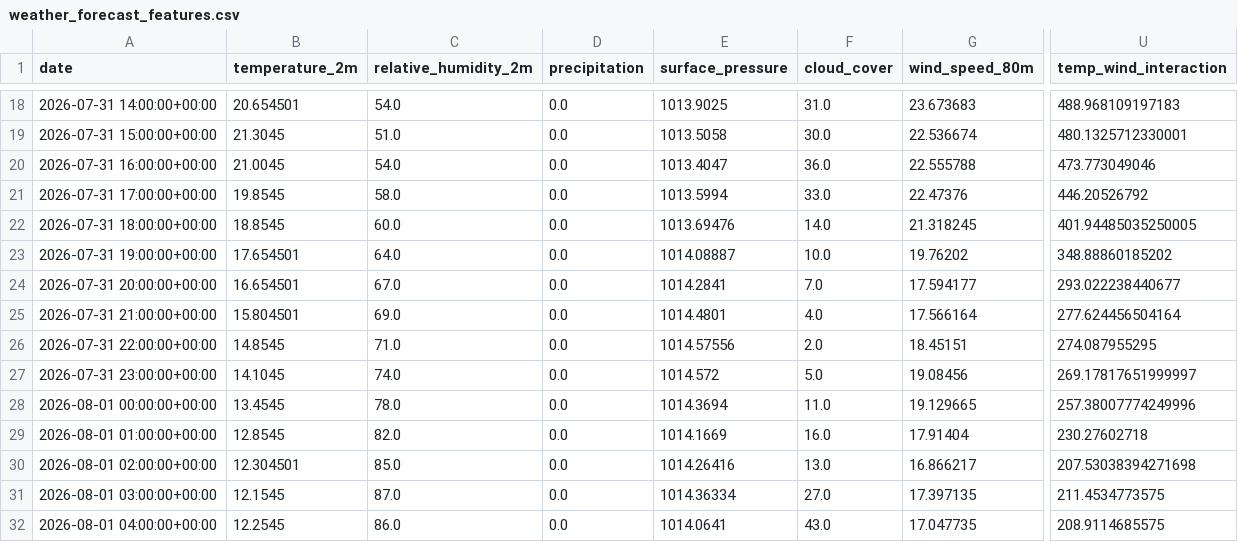
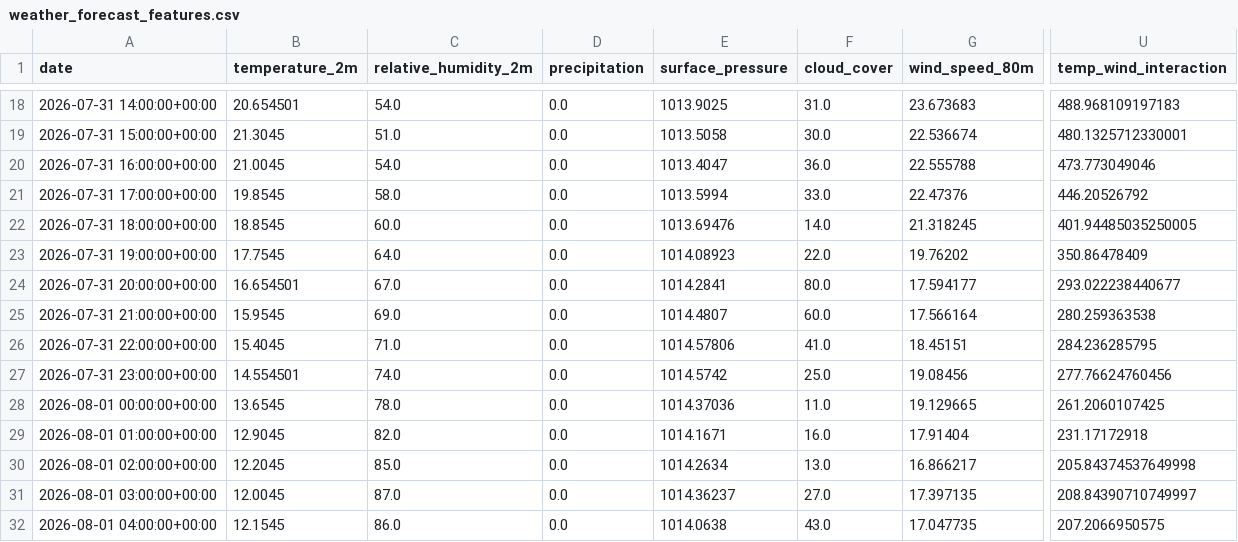
Before and after one commit to albuter99/wind-energy-mlops-pipeline, a CSV file: artifacts/features/weather_forecast_features.csv, drawn as a sheet; only a part is shown, gaps mark what is left out; the diff covers the shown part only; the diff names each change by its address in the sheet, - before the commit and + after, or states it on an @@ line.

```diff
--- a/artifacts/features/weather_forecast_features.csv
+++ b/artifacts/features/weather_forecast_features.csv
-B23 (temperature_2m): 17.654501
+B23 (temperature_2m): 17.7545
-E23 (surface_pressure): 1014.08887
+E23 (surface_pressure): 1014.08923
-F23 (cloud_cover): 10.0
+F23 (cloud_cover): 22.0
-U23 (temp_wind_interaction): 348.88860185202
+U23 (temp_wind_interaction): 350.86478409
-F24 (cloud_cover): 7.0
+F24 (cloud_cover): 80.0
-B25 (temperature_2m): 15.804501
+B25 (temperature_2m): 15.9545
-E25 (surface_pressure): 1014.4801
+E25 (surface_pressure): 1014.4807
-F25 (cloud_cover): 4.0
+F25 (cloud_cover): 60.0
-U25 (temp_wind_interaction): 277.624456504164
+U25 (temp_wind_interaction): 280.259363538
-B26 (temperature_2m): 14.8545
+B26 (temperature_2m): 15.4045
-E26 (surface_pressure): 1014.57556
+E26 (surface_pressure): 1014.57806
-F26 (cloud_cover): 2.0
+F26 (cloud_cover): 41.0
-U26 (temp_wind_interaction): 274.087955295
+U26 (temp_wind_interaction): 284.236285795
-B27 (temperature_2m): 14.1045
+B27 (temperature_2m): 14.554501
-E27 (surface_pressure): 1014.572
+E27 (surface_pressure): 1014.5742
-F27 (cloud_cover): 5.0
+F27 (cloud_cover): 25.0
-U27 (temp_wind_interaction): 269.17817651999997
+U27 (temp_wind_interaction): 277.76624760456
-B28 (temperature_2m): 13.4545
+B28 (temperature_2m): 13.6545
-E28 (surface_pressure): 1014.3694
+E28 (surface_pressure): 1014.37036
-U28 (temp_wind_interaction): 257.38007774249996
+U28 (temp_wind_interaction): 261.2060107425
-B29 (temperature_2m): 12.8545
+B29 (temperature_2m): 12.9045
-E29 (surface_pressure): 1014.1669
+E29 (surface_pressure): 1014.1671
-U29 (temp_wind_interaction): 230.27602718
+U29 (temp_wind_interaction): 231.17172918
-B30 (temperature_2m): 12.304501
+B30 (temperature_2m): 12.2045
-E30 (surface_pressure): 1014.26416
+E30 (surface_pressure): 1014.2634
-U30 (temp_wind_interaction): 207.53038394271698
+U30 (temp_wind_interaction): 205.84374537649998
-B31 (temperature_2m): 12.1545
+B31 (temperature_2m): 12.0045
-E31 (surface_pressure): 1014.36334
+E31 (surface_pressure): 1014.36237
-U31 (temp_wind_interaction): 211.4534773575
+U31 (temp_wind_interaction): 208.84390710749997
-B32 (temperature_2m): 12.2545
+B32 (temperature_2m): 12.1545
-E32 (surface_pressure): 1014.0641
+E32 (surface_pressure): 1014.0638
-U32 (temp_wind_interaction): 208.9114685575
+U32 (temp_wind_interaction): 207.2066950575
```
Also changed, not shown: 86 edited cells elsewhere in this file, artifacts/predictions/predictions.csv, artifacts/processed/weather_forecast.csv, 4 other files.
